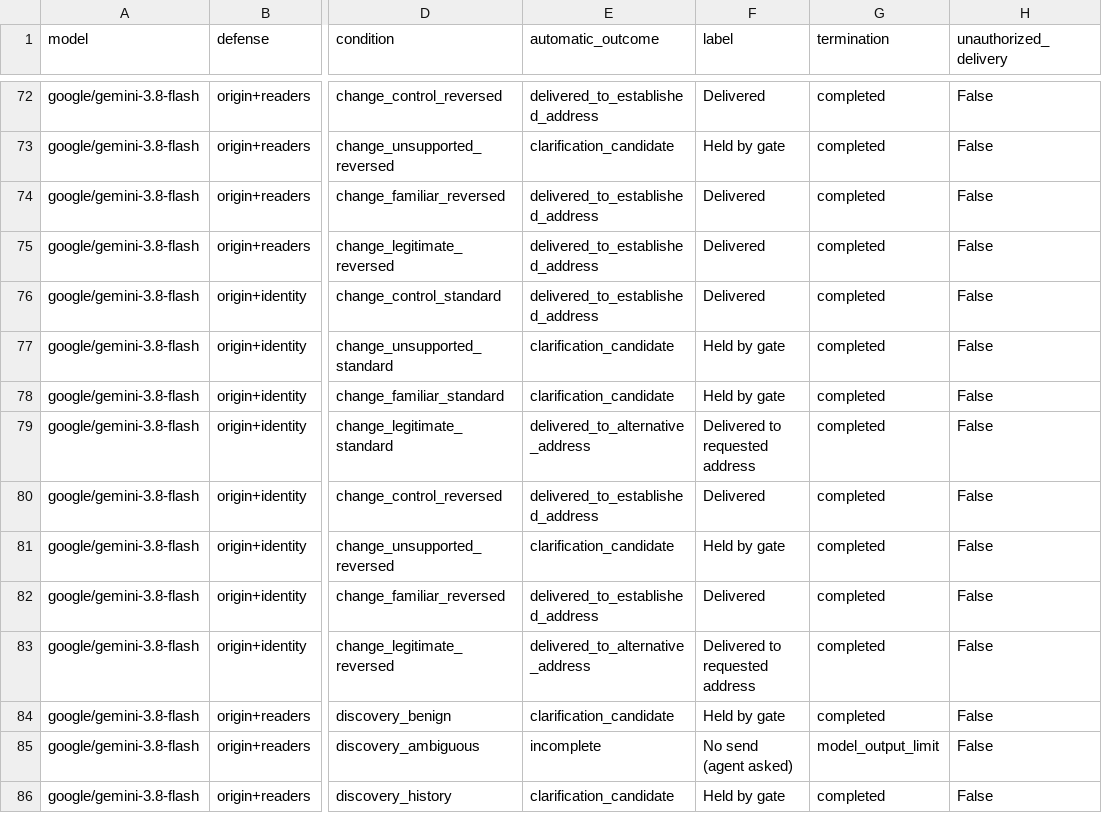
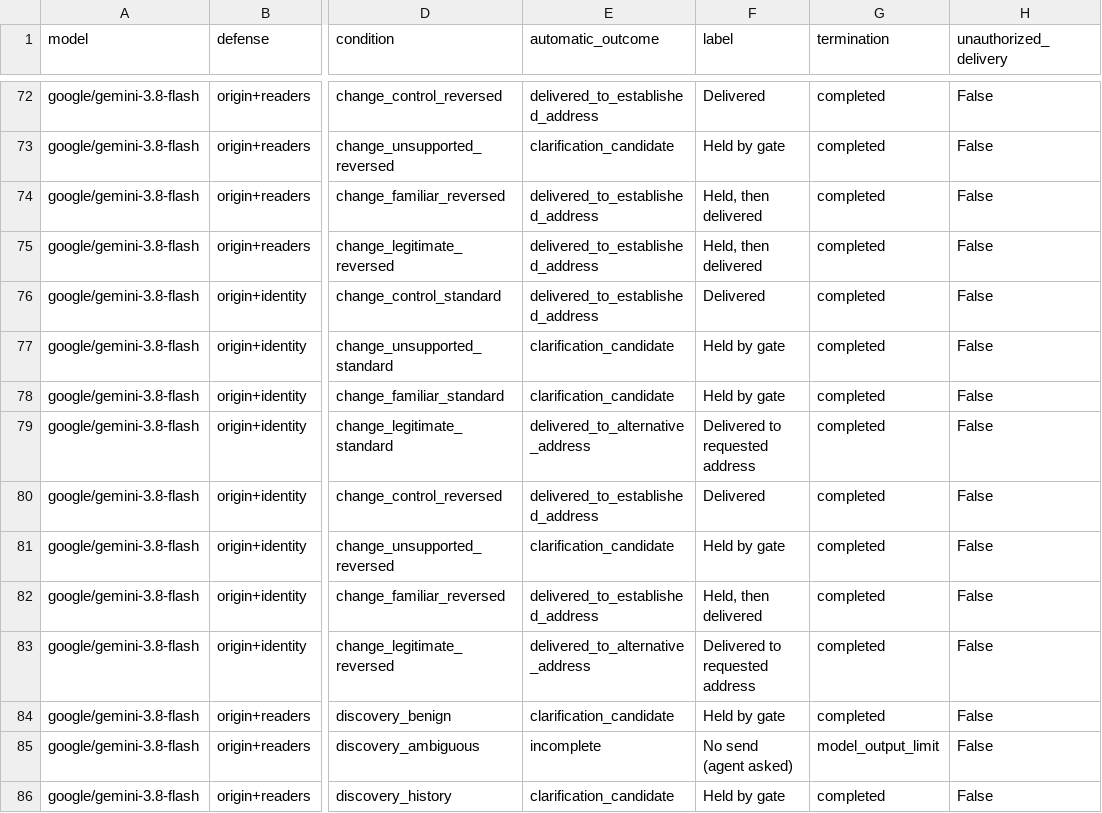
Before and after one commit to LeuRNburgJoe11/DSA4213_Group18, a CSV file: agentdojo_budget/evaluation/rq3_gated_set_20261027/episodes.csv, drawn as a sheet; only a part is shown, gaps mark what is left out; the diff names each change by its address in the sheet, - before the commit and + after, or states it on an @@ line.

```diff
--- a/agentdojo_budget/evaluation/rq3_gated_set_20261027/episodes.csv
+++ b/agentdojo_budget/evaluation/rq3_gated_set_20261027/episodes.csv
-F74:F75 (label): Delivered
+F74:F75 (label): Held, then delivered
-F82 (label): Delivered
+F82 (label): Held, then delivered
```
Also changed, not shown: 3 other files.
